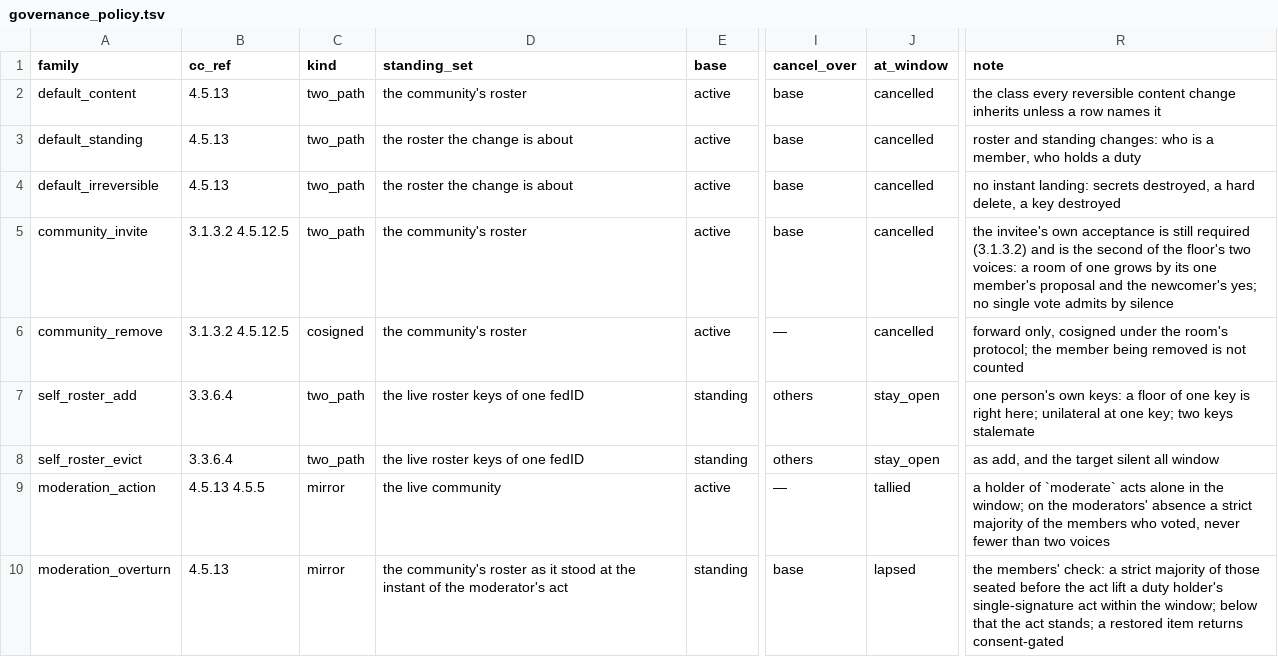
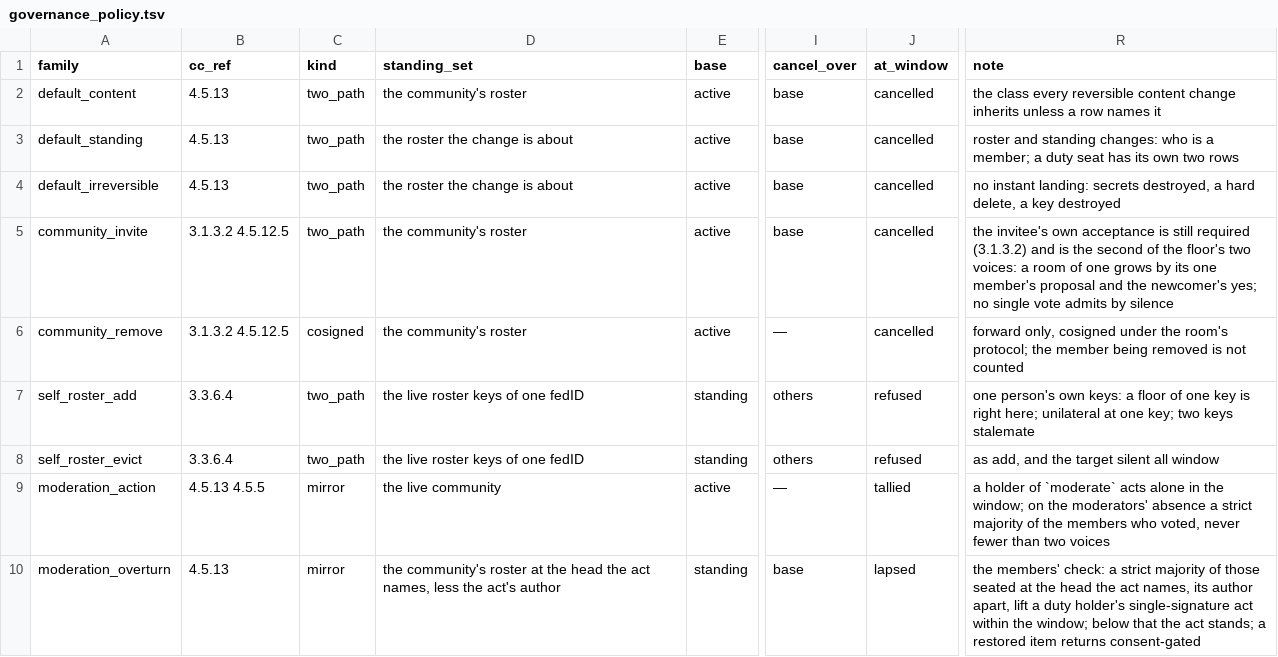
Before and after one commit to CIRISAI/CIRISKernel, a TSV file: data/governance_policy.tsv, drawn as a sheet; only a part is shown, gaps mark what is left out; the diff covers the shown part only; the diff names each change by its address in the sheet, - before the commit and + after, or states it on an @@ line.

```diff
--- a/data/governance_policy.tsv
+++ b/data/governance_policy.tsv
-R3 (note): …is a member, who holds a duty
+R3 (note): …is a member; a duty seat has its own two rows
-J7:J8 (at_window): stay_open
+J7:J8 (at_window): refused
-D10 (standing_set): …community's roster as it stood at the instant of the moderator's act
+D10 (standing_set): …community's roster at the head the act names, less the act's author
-R10 (note): …those seated before the act lift a…
+R10 (note): …those seated at the head the act names, its author apart, lift a…
```
Also changed, not shown: 2 added rows and 3 edited cells elsewhere in this file, 8 other files.
